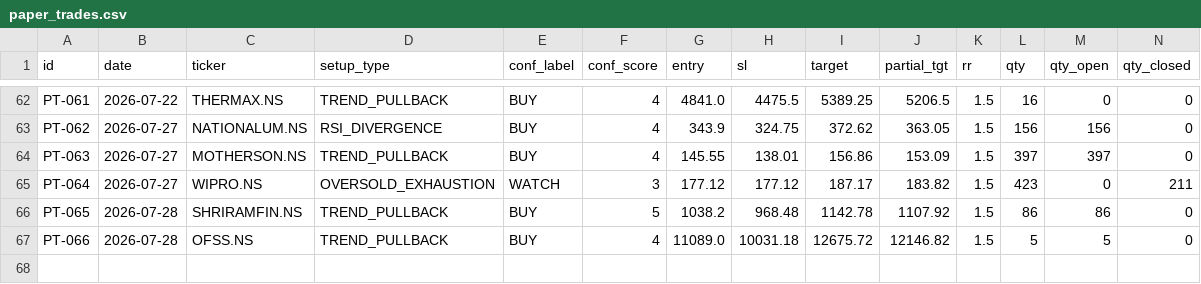
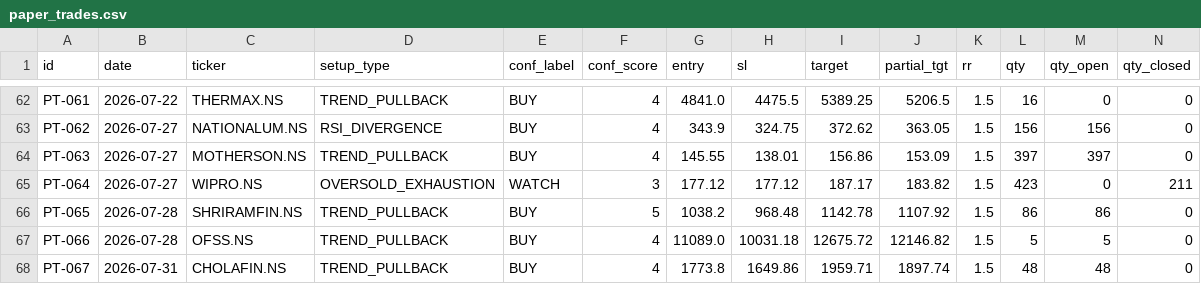
Before and after one commit to saisravanpalvaye/trading-bot-v2, a CSV file: paper_trades.csv, drawn as a sheet; only a part is shown, gaps mark what is left out; rows hold the shown columns only; the diff names each change by its address in the sheet, - before the commit and + after, or states it on an @@ line.

```diff
--- a/paper_trades.csv
+++ b/paper_trades.csv
+row 68: PT-067 | 2026-07-31 | CHOLAFIN.NS | TREND_PULLBACK | BUY | 4 | 1773.8 | 1649.86 | 1959.71 | 1897.74 | 1.5 | 48 | 48 | 0
```
Also changed, not shown: 1 other file.
